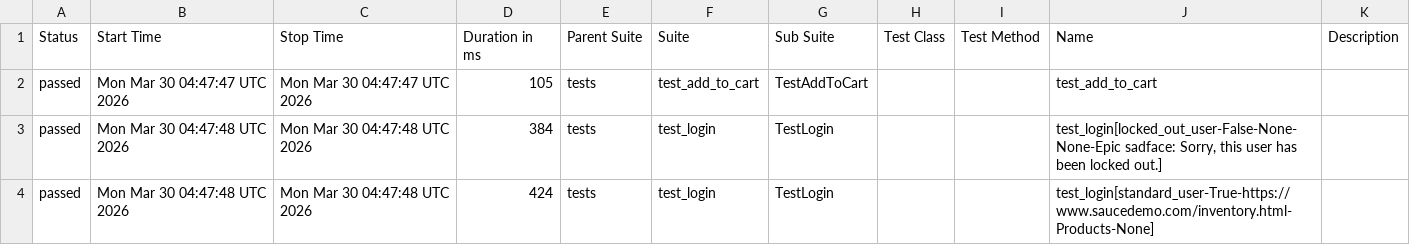
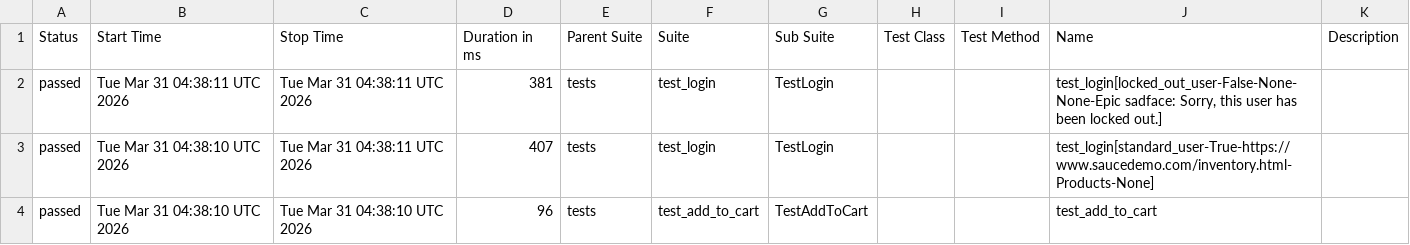
Before and after one commit to mykhailohavryliv/swaglabs-automation, a CSV file: data/suites.csv, drawn as a sheet.

```diff
--- a/data/suites.csv
+++ b/data/suites.csv
@@ -1,4 +1,4 @@
 "Status","Start Time","Stop Time","Duration in ms","Parent Suite","Suite","Sub Suite","Test Class","Test Method","Name","Description"
-"passed","Mon Mar 30 04:47:47 UTC 2026","Mon Mar 30 04:47:47 UTC 2026","105","tests","test_add_to_cart","TestAddToCart","","","test_add_to_cart",""
-"passed","Mon Mar 30 04:47:48 UTC 2026","Mon Mar 30 04:47:48 UTC 2026","384","tests","test_login","TestLogin","","","test_login[locked_out_user-False-None-None-Epic sadface: Sorry, this user has been locked out.]",""
-"passed","Mon Mar 30 04:47:48 UTC 2026","Mon Mar 30 04:47:48 UTC 2026","424","tests","test_login","TestLogin","","","test_login[standard_user-True-https://www.saucedemo.com/inventory.html-Products-None]",""
+"passed","Tue Mar 31 04:38:11 UTC 2026","Tue Mar 31 04:38:11 UTC 2026","381","tests","test_login","TestLogin","","","test_login[locked_out_user-False-None-None-Epic sadface: Sorry, this user has been locked out.]",""
+"passed","Tue Mar 31 04:38:10 UTC 2026","Tue Mar 31 04:38:11 UTC 2026","407","tests","test_login","TestLogin","","","test_login[standard_user-True-https://www.saucedemo.com/inventory.html-Products-None]",""
+"passed","Tue Mar 31 04:38:10 UTC 2026","Tue Mar 31 04:38:10 UTC 2026","96","tests","test_add_to_cart","TestAddToCart","","","test_add_to_cart",""
```
Also changed, not shown: 24 other files.
